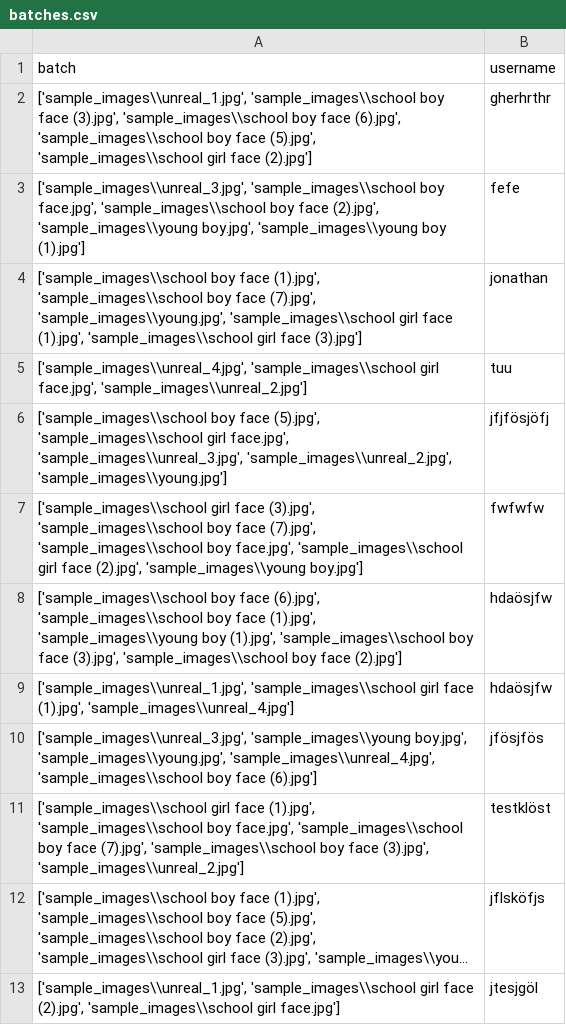
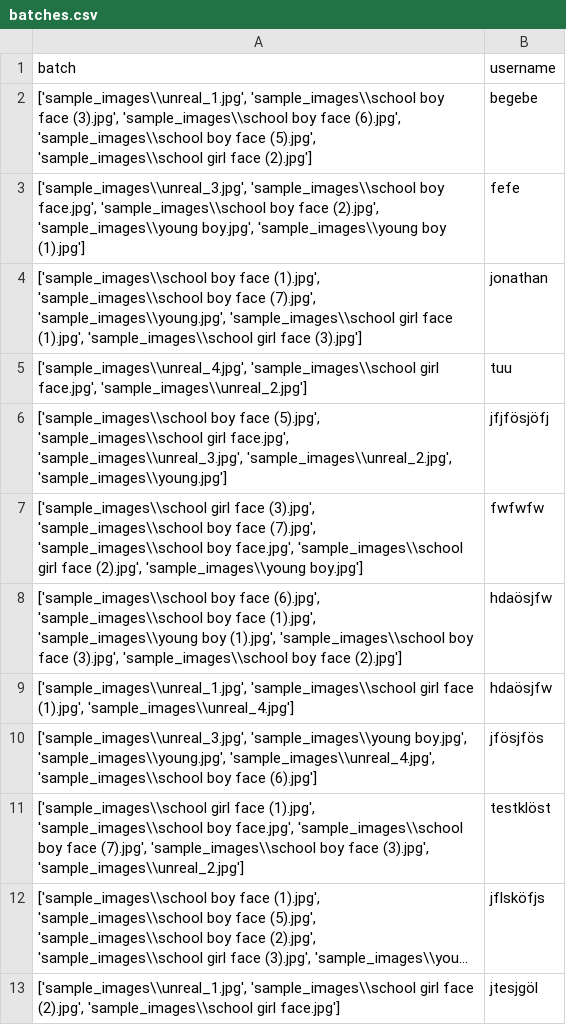
Before and after one commit to jonathanwun/projectReinforcementLearning, a CSV file: batches.csv, drawn as a sheet; long unchanged cells end in ….

```diff
--- a/batches.csv
+++ b/batches.csv
@@ -1,3 +1,3 @@
 batch,username
-"['sample_images\\unreal_1.jpg', 'sample_images\\school boy face (3).jpg', 'sample_images\\school boy face (6).jpg', 'sample_images\\school boy face (5).jpg', 'sample_images\\school girl face (2).jpg']",gherhrthr
+"['sample_images\\unreal_1.jpg', 'sample_images\\school boy face (3).jpg', 'sample_images\\school boy face (6).jpg', 'sample_images\\school boy face (5).jpg', 'sample_images\\school girl face (2).jpg']",begebe
 "['sample_images\\unreal_3.jpg', 'sample_images\\school boy face.jpg', 'sample_images\\school boy face (2).jpg', 'sample_images\\young boy.jpg', 'sample_images\\young boy (1).jpg']",fefe
```
Also changed, not shown: 1 other file.
